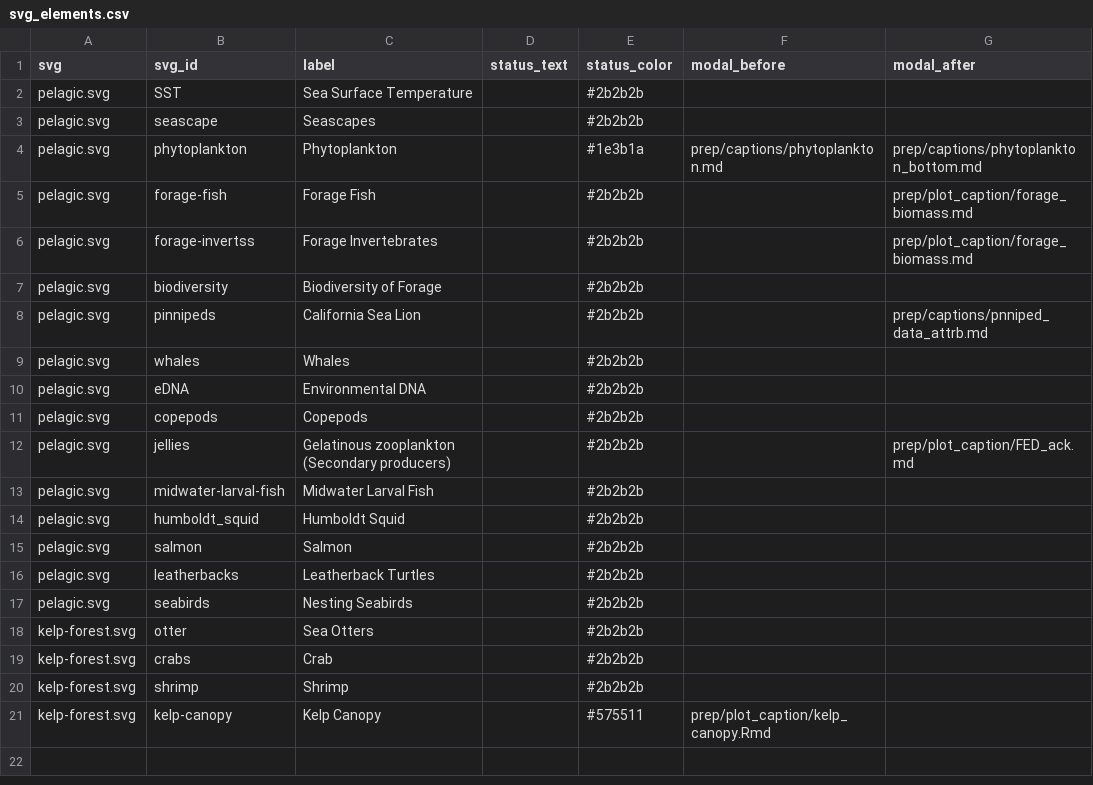
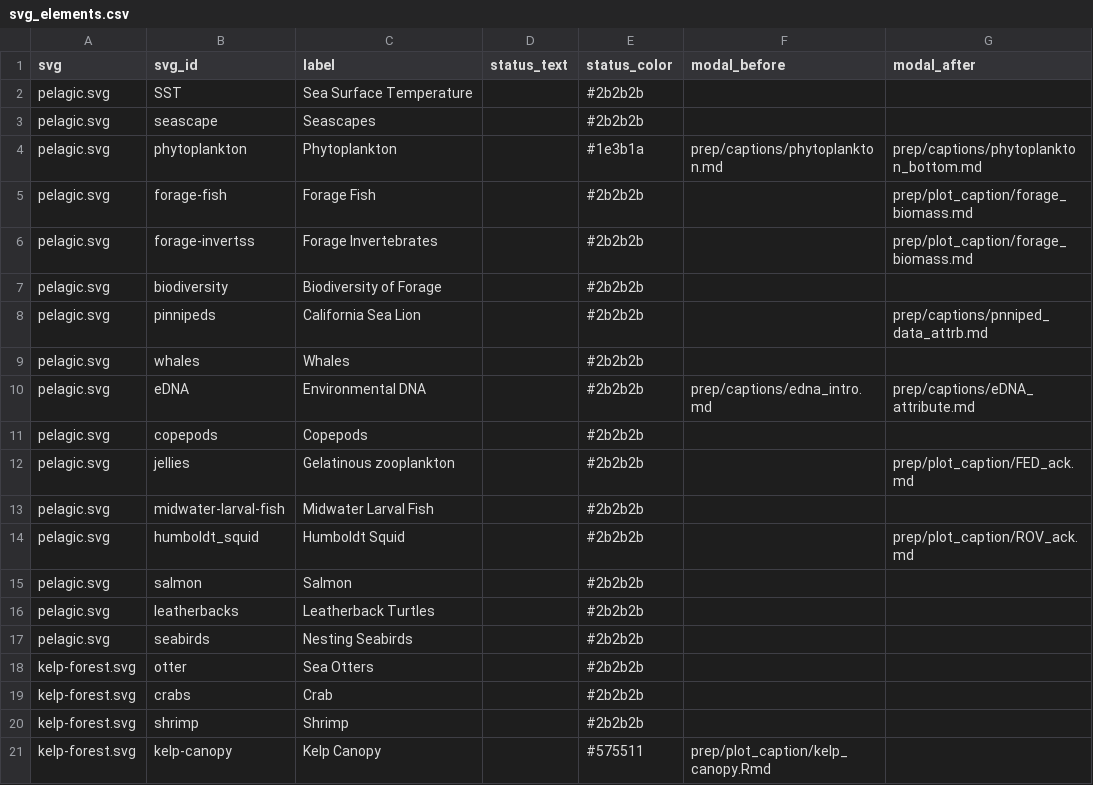
Before and after one commit to marinebon/info-mb, a CSV file: rmd/svg_elements.csv, drawn as a sheet.

```diff
--- a/rmd/svg_elements.csv
+++ b/rmd/svg_elements.csv
@@ -9,7 +9,7 @@ pelagic.svg,pinnipeds,California Sea Lion,,#2b2b2b,,prep/captions/pnniped_data_a
 pelagic.svg,whales,Whales,,#2b2b2b,,
-pelagic.svg,eDNA,Environmental DNA,,#2b2b2b,,
+pelagic.svg,eDNA,Environmental DNA,,#2b2b2b,prep/captions/edna_intro.md,prep/captions/eDNA_attribute.md
 pelagic.svg,copepods,Copepods,,#2b2b2b,,
-pelagic.svg,jellies,Gelatinous zooplankton  (Secondary producers),,#2b2b2b,,prep/plot_caption/FED_ack.md
+pelagic.svg,jellies,Gelatinous zooplankton,,#2b2b2b,,prep/plot_caption/FED_ack.md
 pelagic.svg,midwater-larval-fish,Midwater Larval Fish,,#2b2b2b,,
-pelagic.svg,humboldt_squid,Humboldt Squid,,#2b2b2b,,
+pelagic.svg,humboldt_squid,Humboldt Squid,,#2b2b2b,,prep/plot_caption/ROV_ack.md
 pelagic.svg,salmon,Salmon,,#2b2b2b,,
```
Also changed, not shown: plot_indicators.csv, svg_elements.csv, 2 other files.
